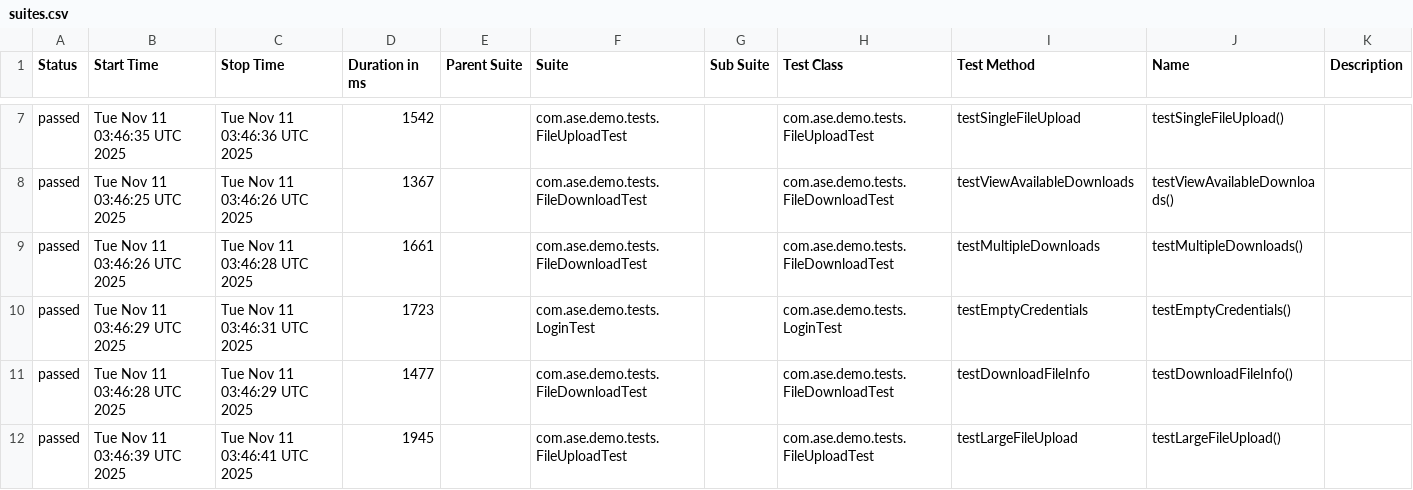
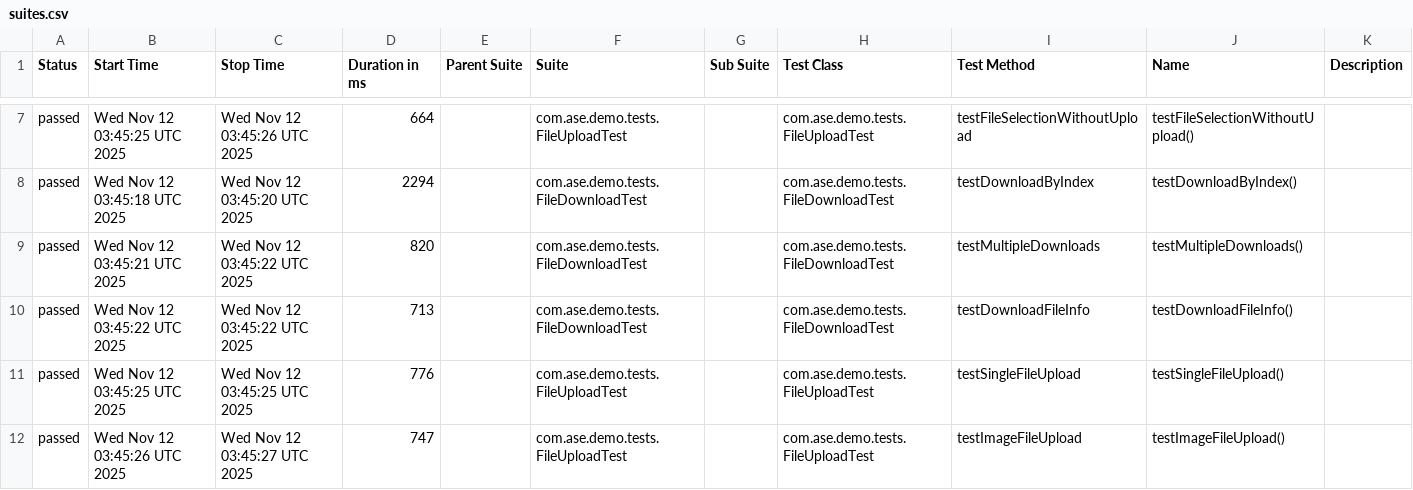
Before and after one commit to Agile-Software-Engineering-25/demo-system-test, a CSV file: full/data/suites.csv, drawn as a sheet; only a part is shown, gaps mark what is left out; the diff covers the shown part only.

```diff
--- a/full/data/suites.csv
+++ b/full/data/suites.csv
@@ -7,6 +7,6 @@
-"passed","Tue Nov 11 03:46:35 UTC 2025","Tue Nov 11 03:46:36 UTC 2025","1542","","com.ase.demo.tests.FileUploadTest","","com.ase.demo.tests.FileUploadTest","testSingleFileUpload","testSingleFileUpload()",""
-"passed","Tue Nov 11 03:46:25 UTC 2025","Tue Nov 11 03:46:26 UTC 2025","1367","","com.ase.demo.tests.FileDownloadTest","","com.ase.demo.tests.FileDownloadTest","testViewAvailableDownloads","testViewAvailableDownloads()",""
-"passed","Tue Nov 11 03:46:26 UTC 2025","Tue Nov 11 03:46:28 UTC 2025","1661","","com.ase.demo.tests.FileDownloadTest","","com.ase.demo.tests.FileDownloadTest","testMultipleDownloads","testMultipleDownloads()",""
-"passed","Tue Nov 11 03:46:29 UTC 2025","Tue Nov 11 03:46:31 UTC 2025","1723","","com.ase.demo.tests.LoginTest","","com.ase.demo.tests.LoginTest","testEmptyCredentials","testEmptyCredentials()",""
-"passed","Tue Nov 11 03:46:28 UTC 2025","Tue Nov 11 03:46:29 UTC 2025","1477","","com.ase.demo.tests.FileDownloadTest","","com.ase.demo.tests.FileDownloadTest","testDownloadFileInfo","testDownloadFileInfo()",""
-"passed","Tue Nov 11 03:46:39 UTC 2025","Tue Nov 11 03:46:41 UTC 2025","1945","","com.ase.demo.tests.FileUploadTest","","com.ase.demo.tests.FileUploadTest","testLargeFileUpload","testLargeFileUpload()",""
+"passed","Wed Nov 12 03:45:25 UTC 2025","Wed Nov 12 03:45:26 UTC 2025","664","","com.ase.demo.tests.FileUploadTest","","com.ase.demo.tests.FileUploadTest","testFileSelectionWithoutUpload","testFileSelectionWithoutUpload()",""
+"passed","Wed Nov 12 03:45:18 UTC 2025","Wed Nov 12 03:45:20 UTC 2025","2294","","com.ase.demo.tests.FileDownloadTest","","com.ase.demo.tests.FileDownloadTest","testDownloadByIndex","testDownloadByIndex()",""
+"passed","Wed Nov 12 03:45:21 UTC 2025","Wed Nov 12 03:45:22 UTC 2025","820","","com.ase.demo.tests.FileDownloadTest","","com.ase.demo.tests.FileDownloadTest","testMultipleDownloads","testMultipleDownloads()",""
+"passed","Wed Nov 12 03:45:22 UTC 2025","Wed Nov 12 03:45:22 UTC 2025","713","","com.ase.demo.tests.FileDownloadTest","","com.ase.demo.tests.FileDownloadTest","testDownloadFileInfo","testDownloadFileInfo()",""
+"passed","Wed Nov 12 03:45:25 UTC 2025","Wed Nov 12 03:45:25 UTC 2025","776","","com.ase.demo.tests.FileUploadTest","","com.ase.demo.tests.FileUploadTest","testSingleFileUpload","testSingleFileUpload()",""
+"passed","Wed Nov 12 03:45:26 UTC 2025","Wed Nov 12 03:45:27 UTC 2025","747","","com.ase.demo.tests.FileUploadTest","","com.ase.demo.tests.FileUploadTest","testImageFileUpload","testImageFileUpload()",""
```
Also changed, not shown: 31 edited cells elsewhere in this file, 36 other files.
